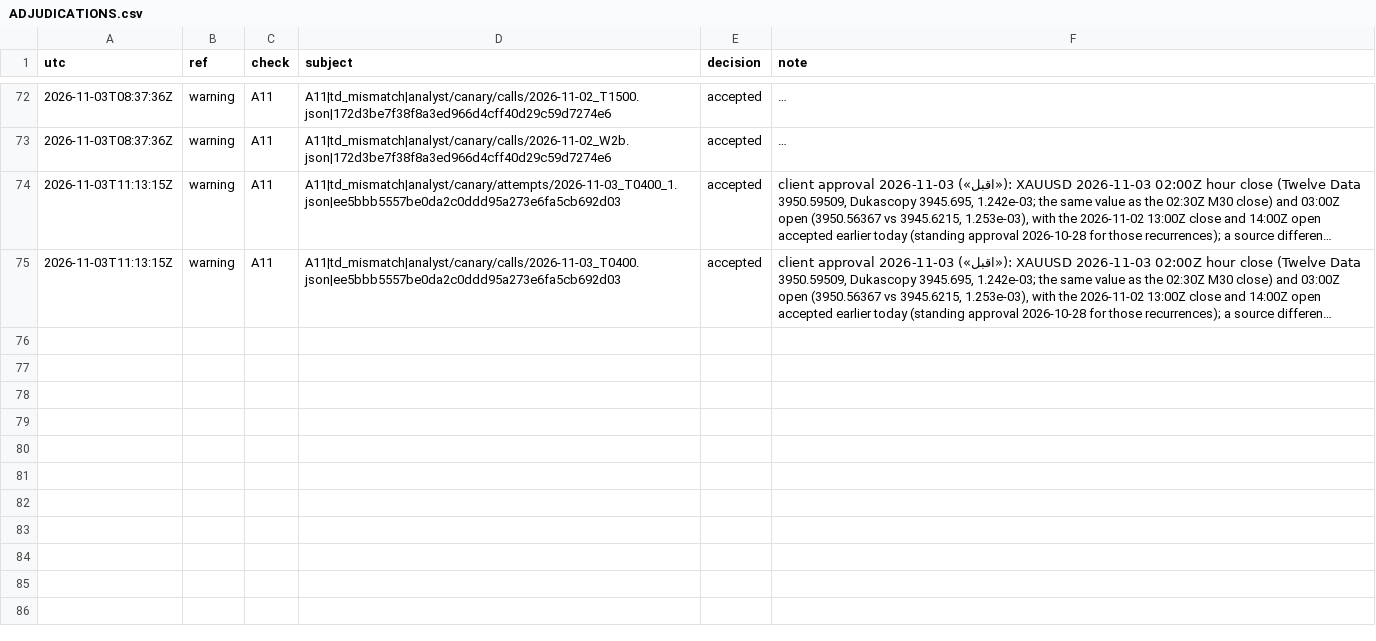
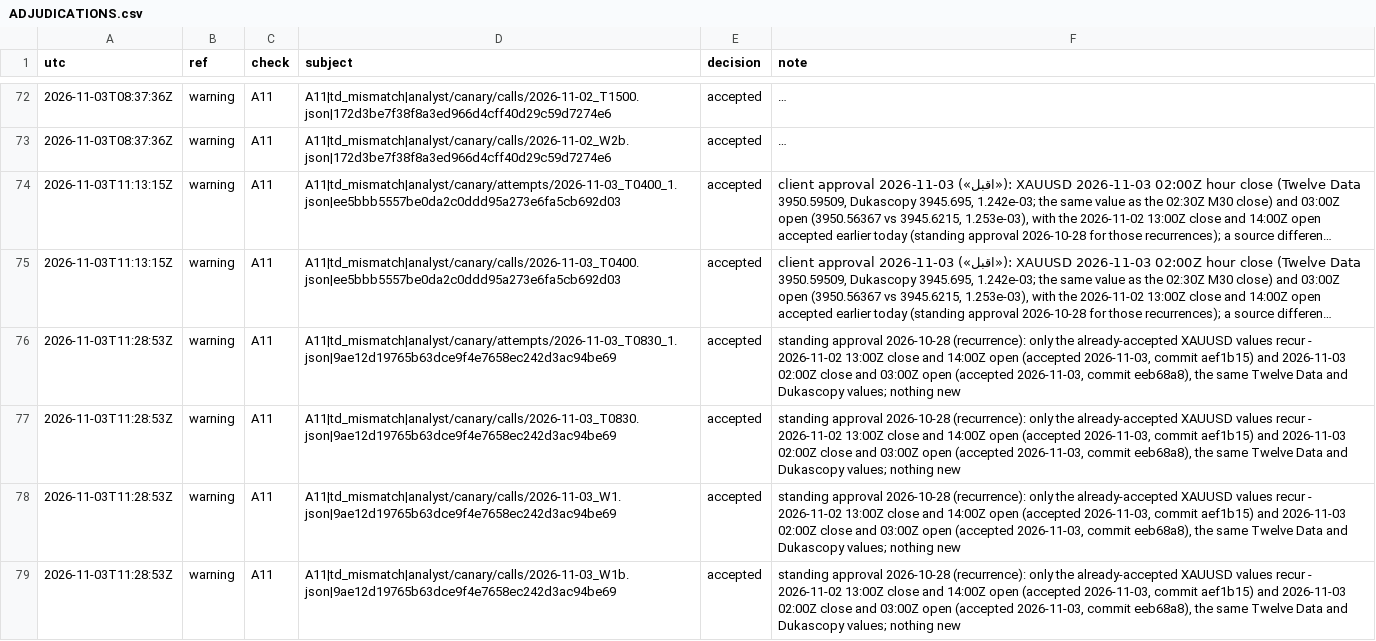
Before and after one commit to Mohamedalhaaj/gold-forward-watch, a CSV file: reports/judge_analyst/ADJUDICATIONS.csv, drawn as a sheet; only a part is shown, gaps mark what is left out; long unchanged cells end in …; the diff names each change by its address in the sheet, - before the commit and + after, or states it on an @@ line.

```diff
--- a/reports/judge_analyst/ADJUDICATIONS.csv
+++ b/reports/judge_analyst/ADJUDICATIONS.csv
+row 76: 2026-11-03T11:28:53Z | warning | A11 | A11|td_mismatch|analyst/canary/attempts/2026-11-03_T0830_1.json|9ae12d19765b63dce9f4e7658ec242d3ac94be69 | accepted | standing approval 2026-10-28 (recurrence): only the already-accepted XAUUSD values recur - 2026-11-02 13:00Z close and 14:00Z open (accepted 2026-11-03, commit aef1b15) and 2026-11-03 02:00Z close and 03:00Z open (accepted 2026-11-03, commit eeb68a8), the same Twelve Data and Dukascopy values; nothing new
+row 77: 2026-11-03T11:28:53Z | warning | A11 | A11|td_mismatch|analyst/canary/calls/2026-11-03_T0830.json|9ae12d19765b63dce9f4e7658ec242d3ac94be69 | accepted | standing approval 2026-10-28 (recurrence): only the already-accepted XAUUSD values recur - 2026-11-02 13:00Z close and 14:00Z open (accepted 2026-11-03, commit aef1b15) and 2026-11-03 02:00Z close and 03:00Z open (accepted 2026-11-03, commit eeb68a8), the same Twelve Data and Dukascopy values; nothing new
+row 78: 2026-11-03T11:28:53Z | warning | A11 | A11|td_mismatch|analyst/canary/calls/2026-11-03_W1.json|9ae12d19765b63dce9f4e7658ec242d3ac94be69 | accepted | standing approval 2026-10-28 (recurrence): only the already-accepted XAUUSD values recur - 2026-11-02 13:00Z close and 14:00Z open (accepted 2026-11-03, commit aef1b15) and 2026-11-03 02:00Z close and 03:00Z open (accepted 2026-11-03, commit eeb68a8), the same Twelve Data and Dukascopy values; nothing new
+row 79: 2026-11-03T11:28:53Z | warning | A11 | A11|td_mismatch|analyst/canary/calls/2026-11-03_W1b.json|9ae12d19765b63dce9f4e7658ec242d3ac94be69 | accepted | standing approval 2026-10-28 (recurrence): only the already-accepted XAUUSD values recur - 2026-11-02 13:00Z close and 14:00Z open (accepted 2026-11-03, commit aef1b15) and 2026-11-03 02:00Z close and 03:00Z open (accepted 2026-11-03, commit eeb68a8), the same Twelve Data and Dukascopy values; nothing new
```
